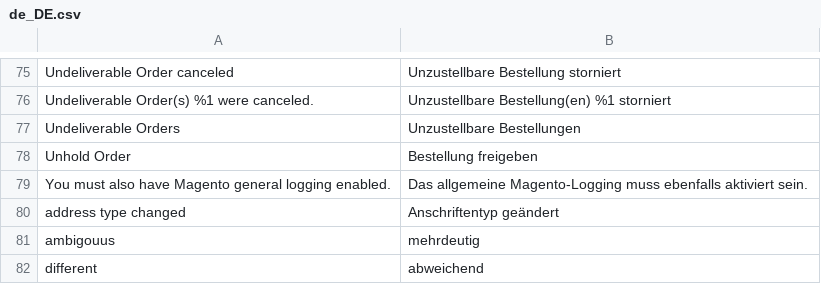
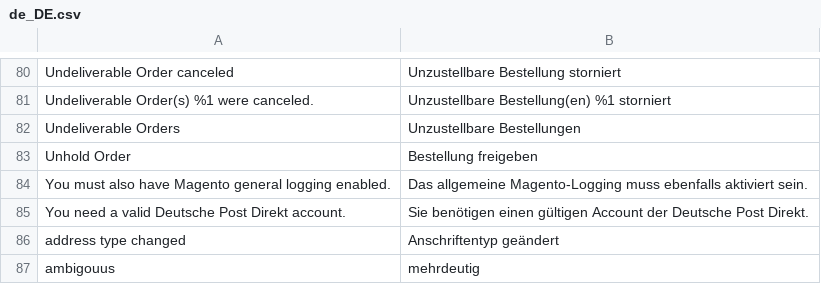
Before and after one commit to netresearch/deutschepost-module-addressfactory-m2, a CSV file: i18n/de_DE.csv, drawn as a sheet; only a part is shown, gaps mark what is left out; the shorter side is filled out with more unchanged rows; the diff covers the shown part only; the diff names each change by its address in the sheet, - before the commit and + after, or states it on an @@ line.

```diff
--- a/i18n/de_DE.csv
+++ b/i18n/de_DE.csv
+row 85: You need a valid Deutsche Post Direkt account. | Sie benötigen einen gültigen Account der Deutsche Post Direkt.
```
Also changed, not shown: 8 added rows and 3 removed rows elsewhere in this file, i18n/en_US.csv, 4 other files.
